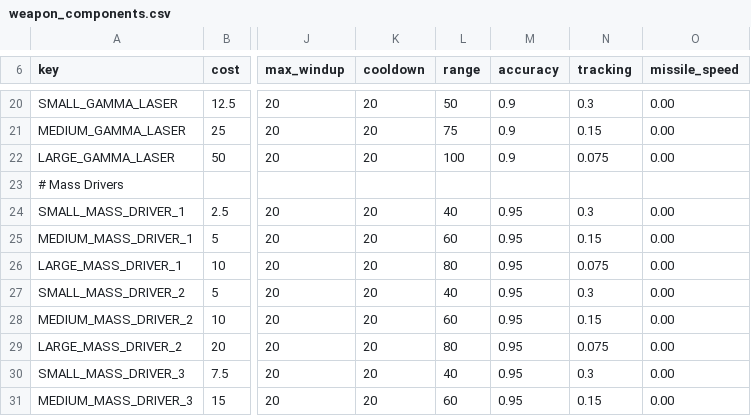
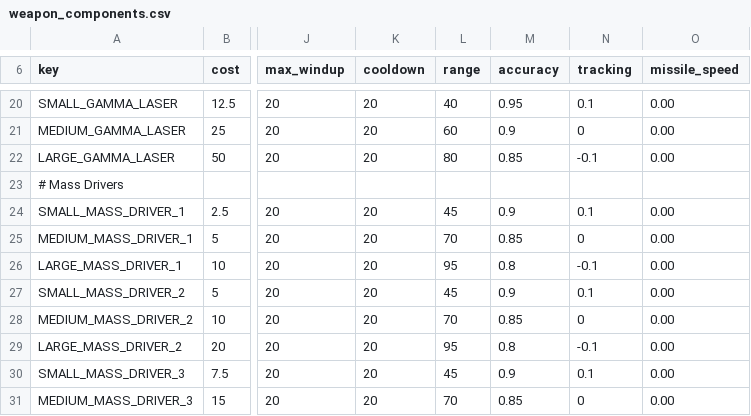
Before and after one commit to GatekeeperHaig/Stellaris-Modding-Den, a CSV file: combat-overhaul-beta/common/component_templates/weapon_components.csv, drawn as a sheet; only a part is shown, gaps mark what is left out; the diff covers the shown part only; the diff names each change by its address in the sheet, - before the commit and + after, or states it on an @@ line.

Commit message:
siege shields v1. Negative tracking v1

```diff
--- a/combat-overhaul-beta/common/component_templates/weapon_components.csv
+++ b/combat-overhaul-beta/common/component_templates/weapon_components.csv
-L20 (range): 50
+L20 (range): 40
-M20 (accuracy): 0.9
+M20 (accuracy): 0.95
-N20 (tracking): 0.3
+N20 (tracking): 0.1
-L21 (range): 75
+L21 (range): 60
-N21 (tracking): 0.15
+N21 (tracking): 0
-L22 (range): 100
+L22 (range): 80
-M22 (accuracy): 0.9
+M22 (accuracy): 0.85
-N22 (tracking): 0.075
+N22 (tracking): -0.1
-L24 (range): 40
+L24 (range): 45
-M24 (accuracy): 0.95
+M24 (accuracy): 0.9
-N24 (tracking): 0.3
+N24 (tracking): 0.1
-L25 (range): 60
+L25 (range): 70
-M25 (accuracy): 0.95
+M25 (accuracy): 0.85
-N25 (tracking): 0.15
+N25 (tracking): 0
-L26 (range): 80
+L26 (range): 95
-M26 (accuracy): 0.95
+M26 (accuracy): 0.8
-N26 (tracking): 0.075
+N26 (tracking): -0.1
-L27 (range): 40
+L27 (range): 45
-M27 (accuracy): 0.95
+M27 (accuracy): 0.9
-N27 (tracking): 0.3
+N27 (tracking): 0.1
-L28 (range): 60
+L28 (range): 70
-M28 (accuracy): 0.95
+M28 (accuracy): 0.85
-N28 (tracking): 0.15
+N28 (tracking): 0
-L29 (range): 80
+L29 (range): 95
-M29 (accuracy): 0.95
+M29 (accuracy): 0.8
-N29 (tracking): 0.075
+N29 (tracking): -0.1
-L30 (range): 40
+L30 (range): 45
-M30 (accuracy): 0.95
+M30 (accuracy): 0.9
-N30 (tracking): 0.3
+N30 (tracking): 0.1
-L31 (range): 60
+L31 (range): 70
-M31 (accuracy): 0.95
+M31 (accuracy): 0.85
-N31 (tracking): 0.15
+N31 (tracking): 0
```
Also changed, not shown: 147 edited cells elsewhere in this file, 2 other files.
